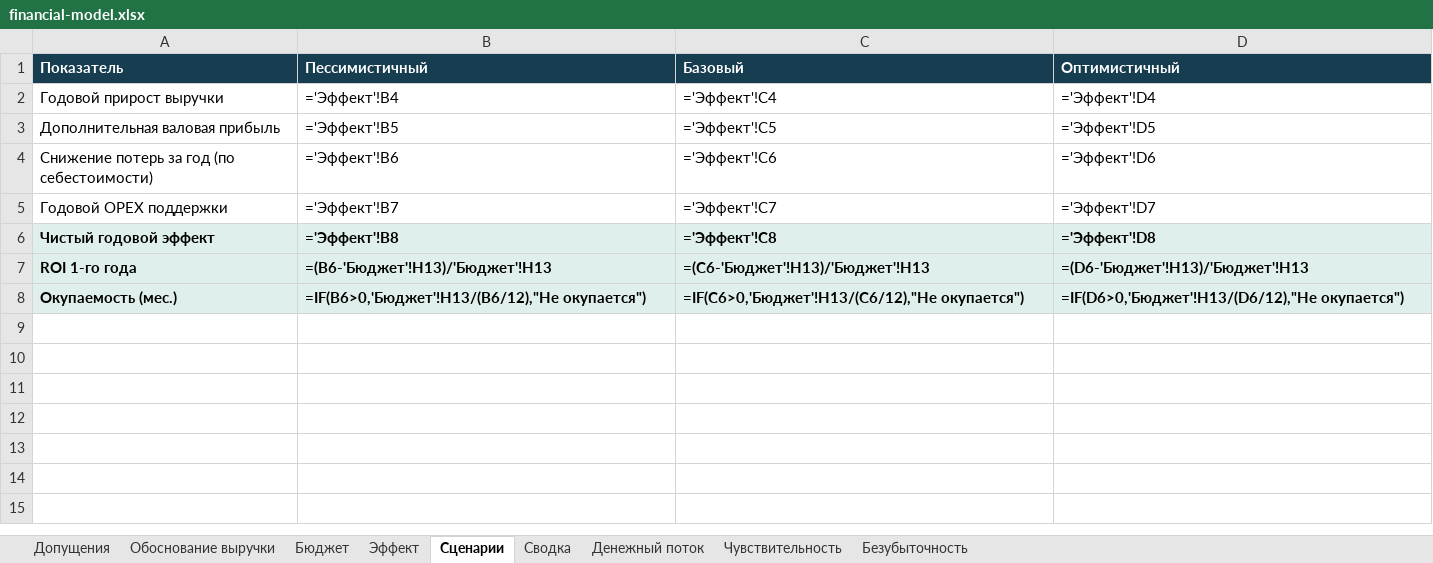
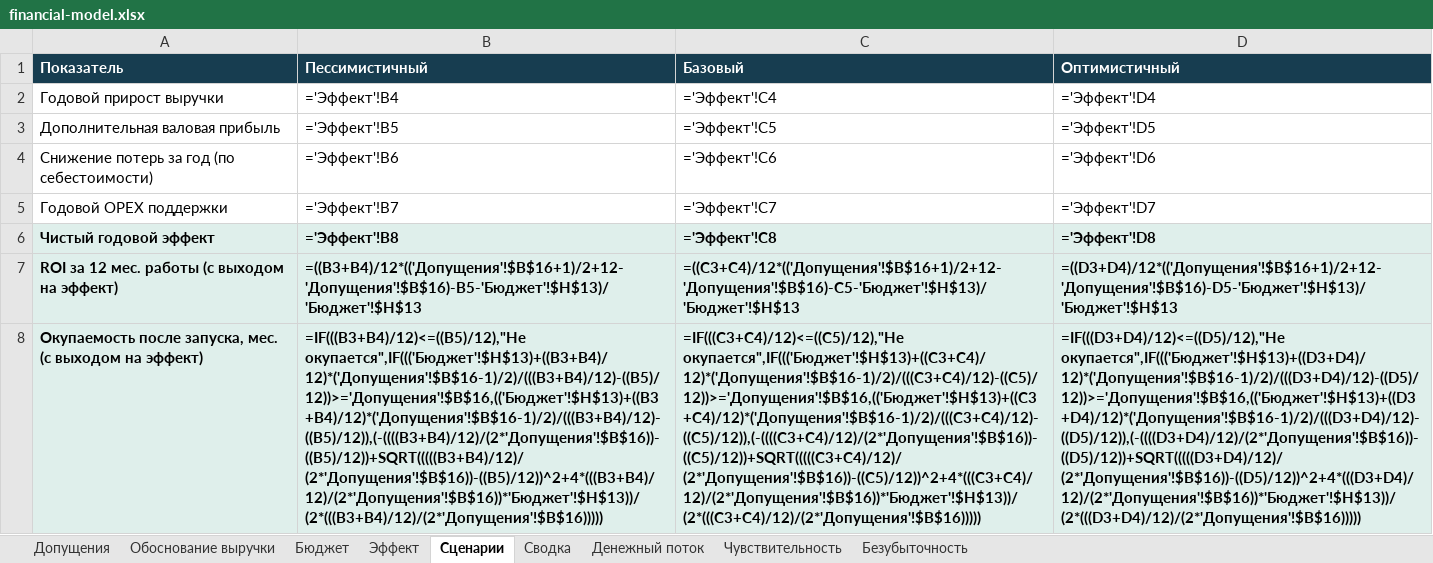
Before and after one commit to madiyar-abi/hackit, an Excel workbook: finance/financial-model.xlsx, sheet Сценарии, drawn as a sheet; values as stored, in another font and other column widths than the file's, no borders; formulas without a stored value are shown as written; removed rows and columns are numbered as before the commit, all else as after; the diff names each change by its address in the sheet, - before the commit and + after, or states it on an @@ line.

```diff
--- a/finance/financial-model.xlsx (sheet Сценарии)
+++ b/finance/financial-model.xlsx (sheet Сценарии)
-row 7: ROI 1-го года | =(B6-'Бюджет'!H13)/'Бюджет'!H13 | =(C6-'Бюджет'!H13)/'Бюджет'!H13 | =(D6-'Бюджет'!H13)/'Бюджет'!H13
-row 8: Окупаемость (мес.) | =IF(B6>0,'Бюджет'!H13/(B6/12),"Не окупается") | =IF(C6>0,'Бюджет'!H13/(C6/12),"Не окупается") | =IF(D6>0,'Бюджет'!H13/(D6/12),"Не окупается")
+row 7: ROI за 12 мес. работы (с выходом на эффект) | =((B3+B4)/12*(('Допущения'!$B$16+1)/2+12-'Допущения'!$B$16)-B5-'Бюджет'!$H$13)/'Бюджет'!$H$13 | =((C3+C4)/12*(('Допущения'!$B$16+1)/2+12-'Допущения'!$B$16)-C5-'Бюджет'!$H$13)/'Бюджет'!$H$13 | =((D3+D4)/12*(('Допущения'!$B$16+1)/2+12-'Допущения'!$B$16)-D5-'Бюджет'!$H$13)/'Бюджет'!$H$13
+row 8: Окупаемость после запуска, мес. (с выходом на эффект) | =IF(((B3+B4)/12)<=((B5)/12),"Не окупается",IF((('Бюджет'!$H$13)+((B3+B4)/12)*('Допущения'!$B$16-1)/2)/(((B3+B4)/12)-((B5)/12))>='Допущения'!$B$16,(('Бюджет'!$H$13)+((B3+B4)/12)*('Допущения'!$B$16-1)/2)/(((B3+B4)/12)-((B5)/12)),(-((((B3+B4)/12)/(2*'Допущения'!$B$16))-((B5)/12))+SQRT(((((B3+B4)/12)/(2*'Допущения'!$B$16))-((B5)/12))^2+4*(((B3+B4)/12)/(2*'Допущения'!$B$16))*'Бюджет'!$H$13))/(2*(((B3+B4)/12)/(2*'Допущения'!$B$16))))) | =IF(((C3+C4)/12)<=((C5)/12),"Не окупается",IF((('Бюджет'!$H$13)+((C3+C4)/12)*('Допущения'!$B$16-1)/2)/(((C3+C4)/12)-((C5)/12))>='Допущения'!$B$16,(('Бюджет'!$H$13)+((C3+C4)/12)*('Допущения'!$B$16-1)/2)/(((C3+C4)/12)-((C5)/12)),(-((((C3+C4)/12)/(2*'Допущения'!$B$16))-((C5)/12))+SQRT(((((C3+C4)/12)/(2*'Допущения'!$B$16))-((C5)/12))^2+4*(((C3+C4)/12)/(2*'Допущения'!$B$16))*'Бюджет'!$H$13))/(2*(((C3+C4)/12)/(2*'Допущения'!$B$16))))) | =IF(((D3+D4)/12)<=((D5)/12),"Не окупается",IF((('Бюджет'!$H$13)+((D3+D4)/12)*('Допущения'!$B$16-1)/2)/(((D3+D4)/12)-((D5)/12))>='Допущения'!$B$16,(('Бюджет'!$H$13)+((D3+D4)/12)*('Допущения'!$B$16-1)/2)/(((D3+D4)/12)-((D5)/12)),(-((((D3+D4)/12)/(2*'Допущения'!$B$16))-((D5)/12))+SQRT(((((D3+D4)/12)/(2*'Допущения'!$B$16))-((D5)/12))^2+4*(((D3+D4)/12)/(2*'Допущения'!$B$16))*'Бюджет'!$H$13))/(2*(((D3+D4)/12)/(2*'Допущения'!$B$16)))))
```
Also changed, not shown: sheet Денежный поток, sheet Безубыточность, sheet Чувствительность, sheet Сводка, sheet Допущения, 10 other files.
